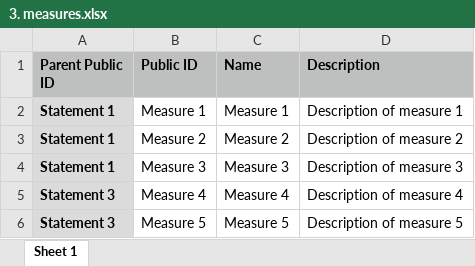
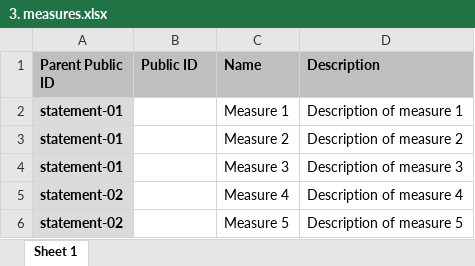
Before and after one commit to mateen-hussain/co-eu-transition-dashboard, an Excel workbook: resources/entity-sample-data/3. measures.xlsx, sheet Sheet 1, drawn as a sheet; values as stored, in another font and other column widths than the file's, no borders; the diff names each change by its address in the sheet, - before the commit and + after, or states it on an @@ line.

```diff
--- a/resources/entity-sample-data/3. measures.xlsx (sheet Sheet 1)
+++ b/resources/entity-sample-data/3. measures.xlsx (sheet Sheet 1)
-A2:A4 (Parent Public ID): Statement 1
+A2:A4 (Parent Public ID): statement-01
-B2 (Public ID): Measure 1
+B2 (Public ID): (empty)
-B3 (Public ID): Measure 2
+B3 (Public ID): (empty)
-B4 (Public ID): Measure 3
+B4 (Public ID): (empty)
-A5:A6 (Parent Public ID): Statement 3
+A5:A6 (Parent Public ID): statement-02
-B5 (Public ID): Measure 4
+B5 (Public ID): (empty)
-B6 (Public ID): Measure 5
+B6 (Public ID): (empty)
```
Also changed, not shown: resources/entity-sample-data/1. themes.xlsx, resources/entity-sample-data/2. statements.xlsx, 15 other files.
